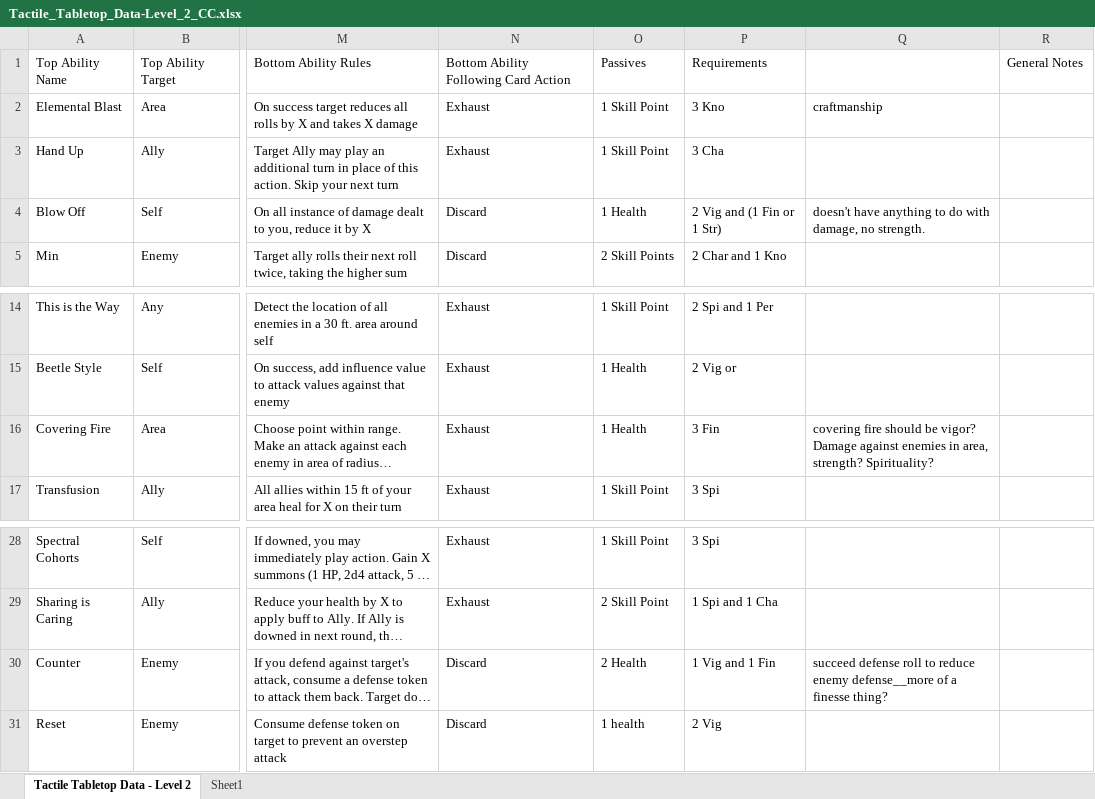
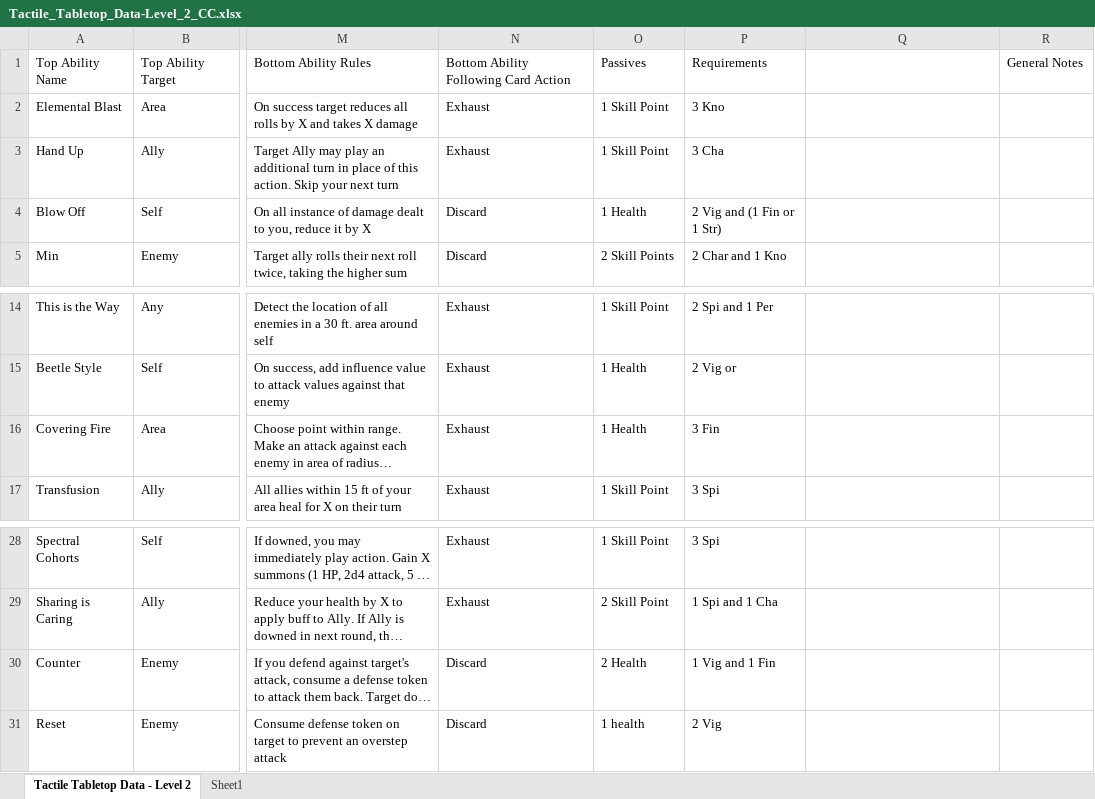
Before and after one commit to isabella232/TableTopRolePlaying_Squib, an Excel workbook: tactile_tabletop/Character Cards/Tactile_Tabletop_Data-Level_2_CC.xlsx, sheet Tactile Tabletop Data - Level 2, drawn as a sheet; only a part is shown, gaps mark what is left out; long unchanged cells end in …; values as stored, in another font and other column widths than the file's, no borders; the diff names each change by its address in the sheet, - before the commit and + after, or states it on an @@ line.

Commit message:
removing stale comments

```diff
--- a/tactile_tabletop/Character Cards/Tactile_Tabletop_Data-Level_2_CC.xlsx (sheet Tactile Tabletop Data - Level 2)
+++ b/tactile_tabletop/Character Cards/Tactile_Tabletop_Data-Level_2_CC.xlsx (sheet Tactile Tabletop Data - Level 2)
-Q2: craftmanship
+Q2: (empty)
-Q4: doesn't have anything to do with damage, no strength.
+Q4: (empty)
-Q16: covering fire should be vigor? Damage against enemies in area, strength? Spirituality?
+Q16: (empty)
-Q30: succeed defense roll to reduce enemy defense__more of a finesse thing?
+Q30: (empty)
```
